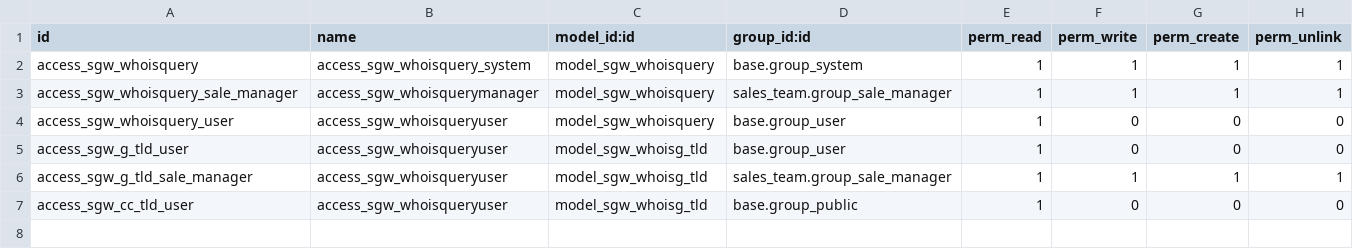
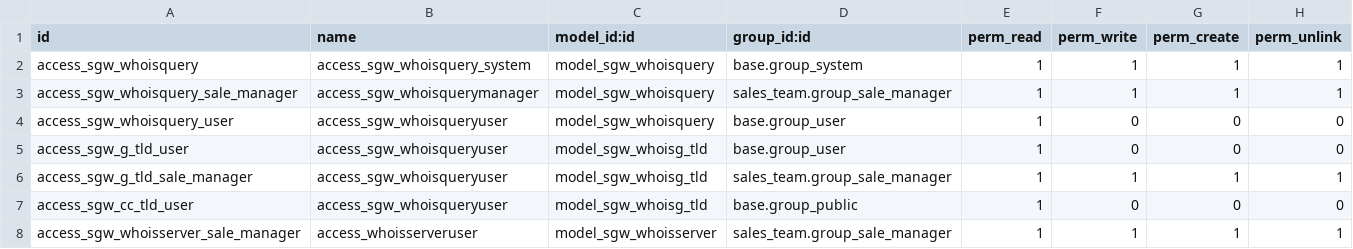
Before and after one commit to Sugestionweb/sgw_whois, a CSV file: local/sgw_whois/security/ir.model.access.csv, drawn as a sheet; the diff names each change by its address in the sheet, - before the commit and + after, or states it on an @@ line.

Commit message:
Agregadas nuevas tablas de whois servers y tlds

```diff
--- a/local/sgw_whois/security/ir.model.access.csv
+++ b/local/sgw_whois/security/ir.model.access.csv
+row 8: access_sgw_whoisserver_sale_manager | access_whoisserveruser | model_sgw_whoisserver | sales_team.group_sale_manager | 1 | 1 | 1 | 1
```
Also changed, not shown: 7 other files.
